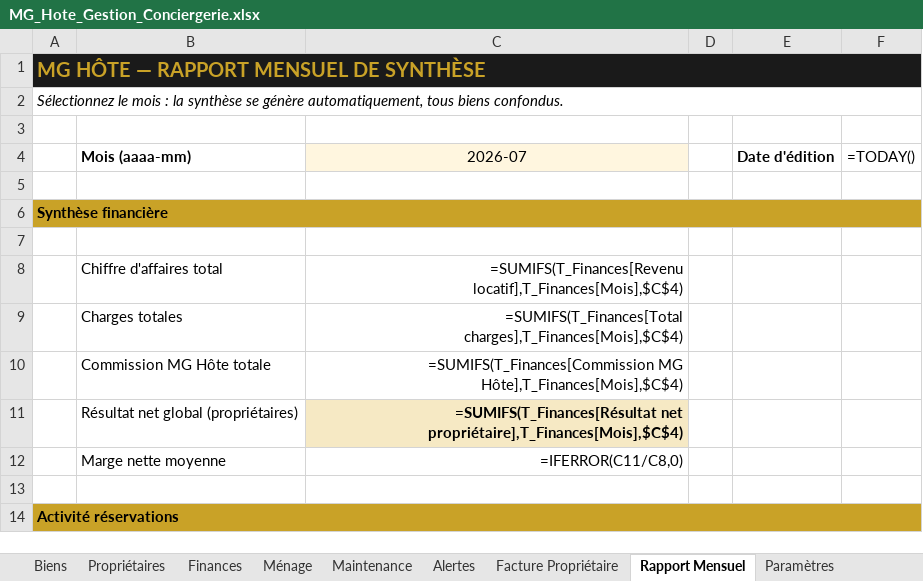
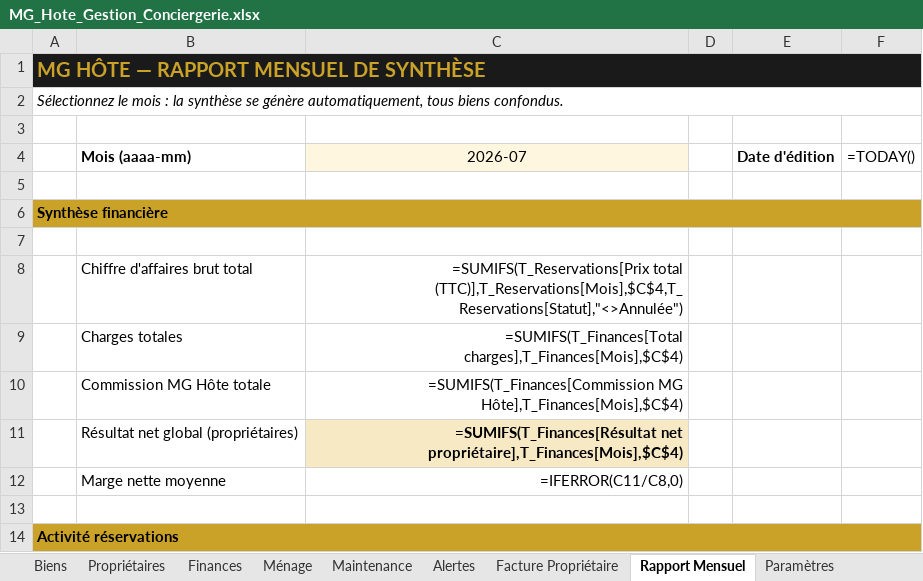
Before and after one commit to said20041970/said, an Excel workbook: MG-Hote-ERP/MG_Hote_Gestion_Conciergerie.xlsx, sheet Rapport Mensuel, drawn as a sheet; only a part is shown; values as stored, in another font and other column widths than the file's, no borders; formulas without a stored value are shown as written; removed rows and columns are numbered as before the commit, all else as after; the diff names each change by its address in the sheet, - before the commit and + after, or states it on an @@ line.

```diff
--- a/MG-Hote-ERP/MG_Hote_Gestion_Conciergerie.xlsx (sheet Rapport Mensuel)
+++ b/MG-Hote-ERP/MG_Hote_Gestion_Conciergerie.xlsx (sheet Rapport Mensuel)
-row 8:  | Chiffre d'affaires total | =SUMIFS(T_Finances[Revenu locatif],T_Finances[Mois],$C$4)
+row 8:  | Chiffre d'affaires brut total | =SUMIFS(T_Reservations[Prix total (TTC)],T_Reservations[Mois],$C$4,T_Reservations[Statut],"<>Annulée")
```
Also changed, not shown: sheet Tableau de bord, sheet Facture Propriétaire, 1 other file.
